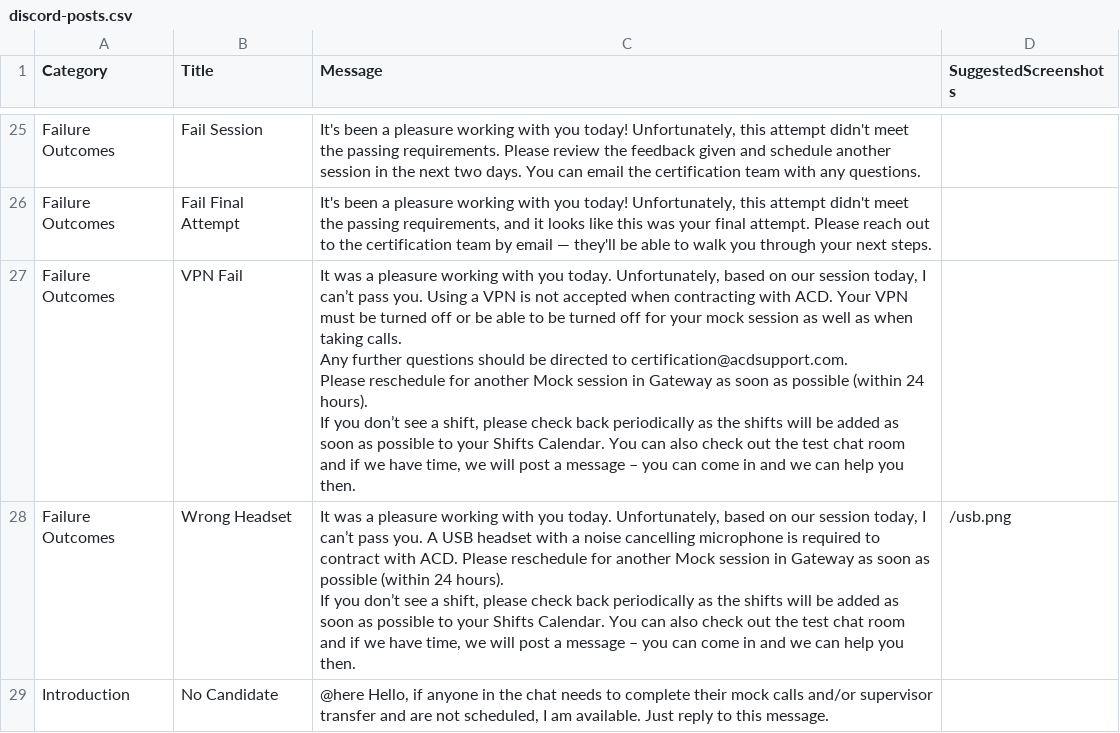
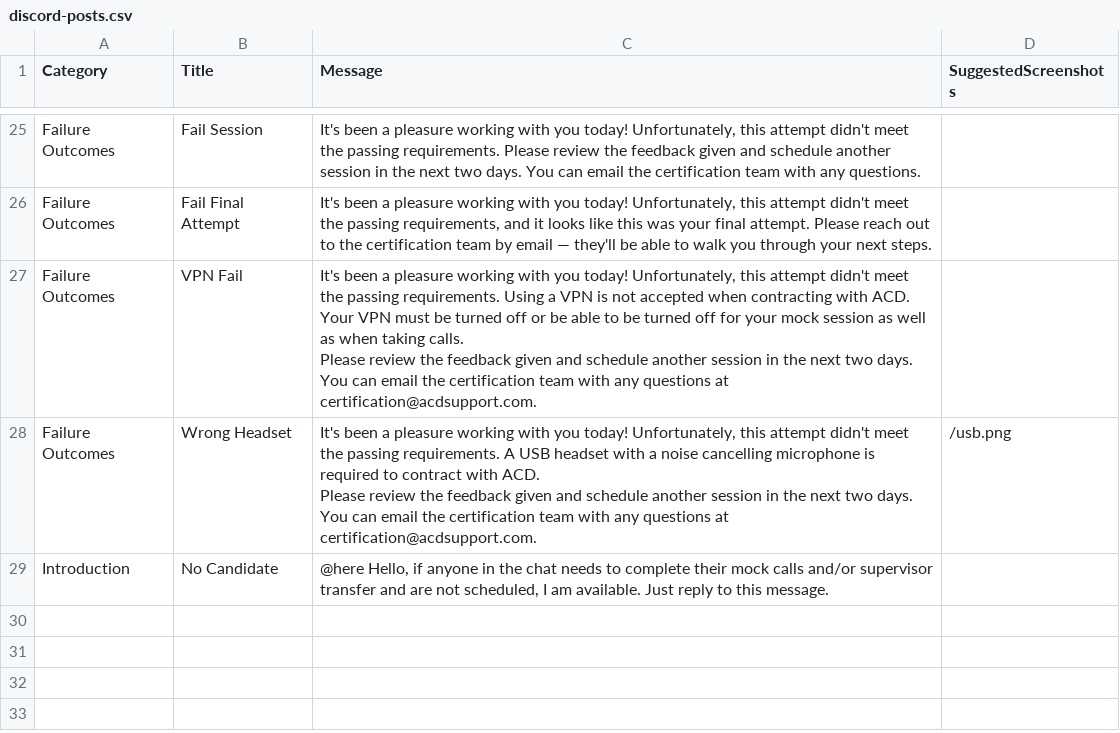
Before and after one commit to Blyshawnp/Emergent, a CSV file: backend/defaults/discord-posts.csv, drawn as a sheet; only a part is shown, gaps mark what is left out; ↵ is a line break in a cell; the diff names each change by its address in the sheet, - before the commit and + after, or states it on an @@ line.

Commit message:
feat(mts-sam): add secure callers and discord content management

```diff
--- a/backend/defaults/discord-posts.csv
+++ b/backend/defaults/discord-posts.csv
-C27 (Message): It was a pleasure working with you today. Unfortunately, based on our session today, I can’t pass you. Using a VPN is not accepted when contracting with ACD. Your VPN must be turned off or be able to be turned off for your mock session as well as when taking calls. ↵ Any further questions should be directed to certification@acdsupport.com. ↵ Please reschedule for another Mock session in Gateway as soon as possible (within 24 hours). ↵ If you don’t see a shift, please check back periodically as the shifts will be added as soon as possible to your Shifts Calendar. You can also check out the test chat room and if we have time, we will post a message – you can come in and we can help you then.
+C27 (Message): It's been a pleasure working with you today! Unfortunately, this attempt didn't meet the passing requirements. Using a VPN is not accepted when contracting with ACD. Your VPN must be turned off or be able to be turned off for your mock session as well as when taking calls. ↵ Please review the feedback given and schedule another session in the next two days. You can email the certification team with any questions at certification@acdsupport.com.
-C28 (Message): It was a pleasure working with you today. Unfortunately, based on our session today, I can’t pass you. A USB headset with a noise cancelling microphone is required to contract with ACD. Please reschedule for another Mock session in Gateway as soon as possible (within 24 hours). ↵ If you don’t see a shift, please check back periodically as the shifts will be added as soon as possible to your Shifts Calendar. You can also check out the test chat room and if we have time, we will post a message – you can come in and we can help you then.
+C28 (Message): It's been a pleasure working with you today! Unfortunately, this attempt didn't meet the passing requirements. A USB headset with a noise cancelling microphone is required to contract with ACD. ↵ Please review the feedback given and schedule another session in the next two days. You can email the certification team with any questions at certification@acdsupport.com.
```
Also changed, not shown: docs/admin-content-package/csv-tabs/discord-posts.csv, 12 other files.
